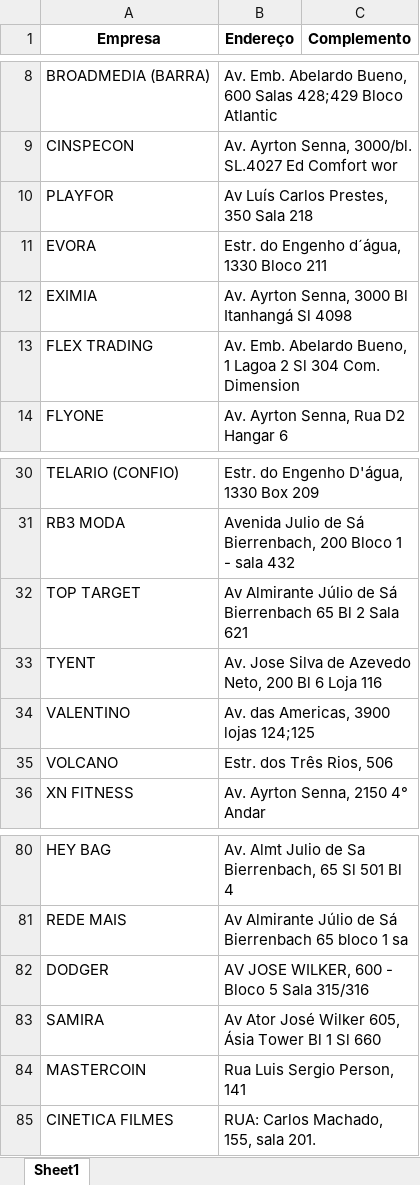
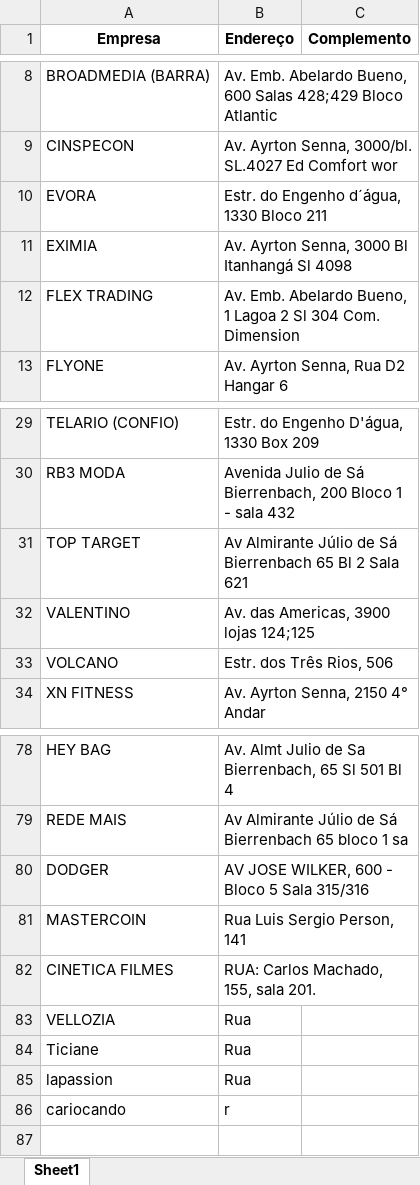
Before and after one commit to Fernandx7/RotasLaPlaya, an Excel workbook: planilhas/coleta_jairoYago.xlsx, sheet Sheet1, drawn as a sheet; only a part is shown, gaps mark what is left out; values as stored, in another font and other column widths than the file's, no borders; removed rows and columns are numbered as before the commit, all else as after; the diff names each change by its address in the sheet, - before the commit and + after, or states it on an @@ line.

```diff
--- a/planilhas/coleta_jairoYago.xlsx (sheet Sheet1)
+++ b/planilhas/coleta_jairoYago.xlsx (sheet Sheet1)
-row 10: PLAYFOR | Av Luís Carlos Prestes, 350 Sala 218
-row 33: TYENT | Av. Jose Silva de Azevedo Neto, 200 Bl 6 Loja 116
-row 83: SAMIRA | Av Ator José Wilker 605, Ásia Tower Bl 1 Sl 660
+row 83: VELLOZIA | Rua
+row 84: Ticiane | Rua
+row 85: lapassion | Rua
+row 86: cariocando | r
```
Also changed, not shown: planilhas/coleta_RioDesign_manha.xlsx, planilhas/coleta_campo_grande.xlsx, 12 other files.
